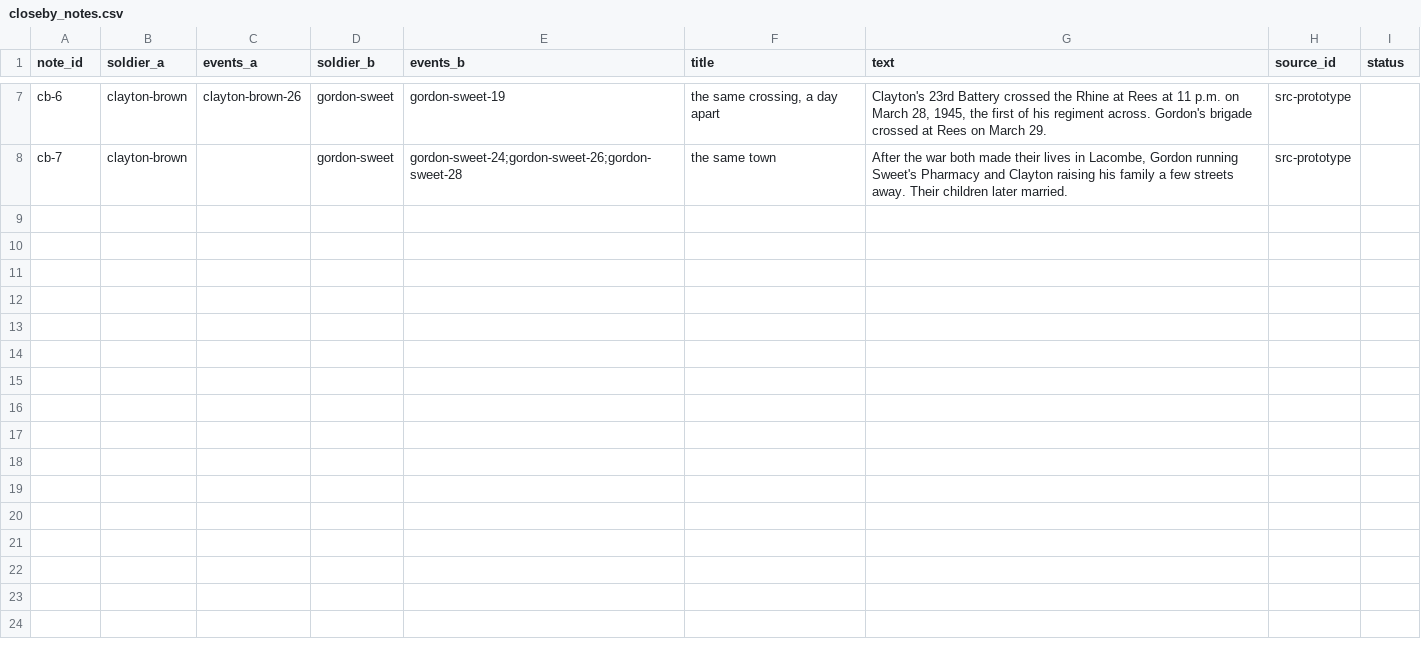
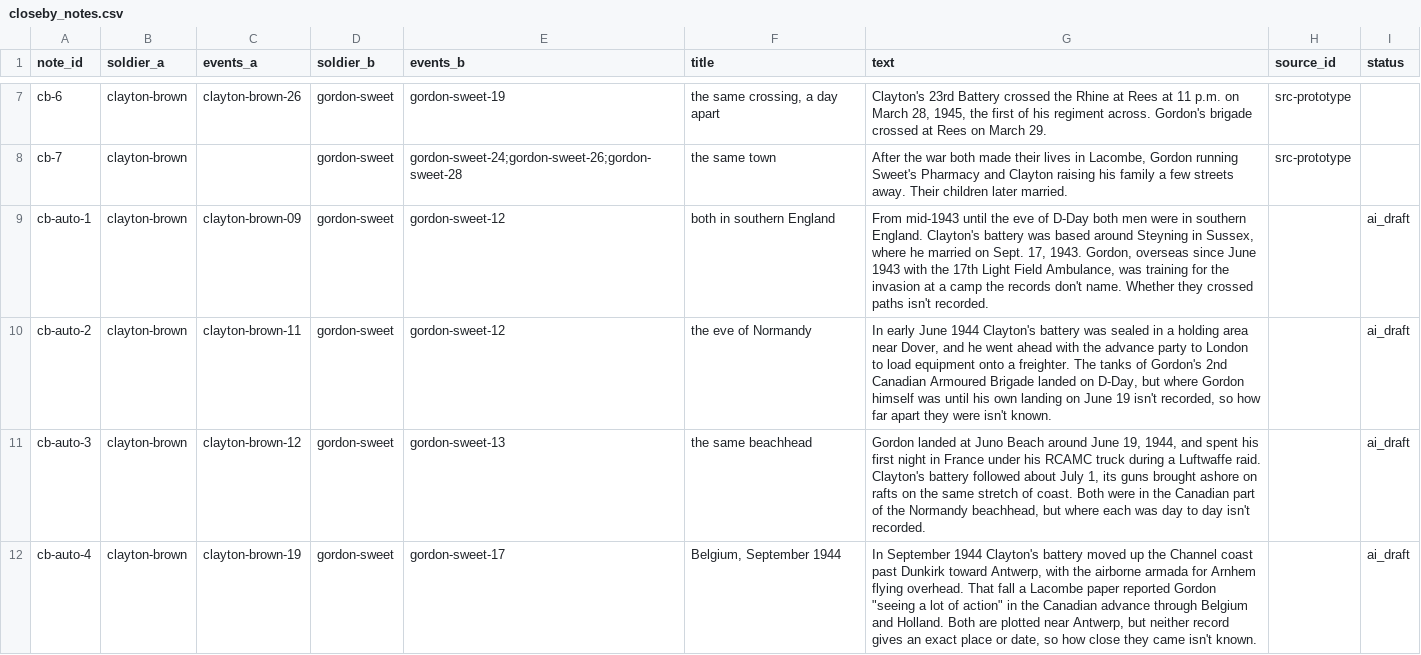
Before and after one commit to JoshOClock/soldier-paths, a CSV file: data/closeby_notes.csv, drawn as a sheet; only a part is shown, gaps mark what is left out.

```diff
--- a/data/closeby_notes.csv
+++ b/data/closeby_notes.csv
@@ -8 +8,5 @@ cb-6,clayton-brown,clayton-brown-26,gordon-sweet,gordon-sweet-19,"the same cross
 cb-7,clayton-brown,,gordon-sweet,gordon-sweet-24;gordon-sweet-26;gordon-sweet-28,the same town,"After the war both made their lives in Lacombe, Gordon running Sweet's Pharmacy and Clayton raising his family a few streets away. Their children later married.",src-prototype,
+cb-auto-1,clayton-brown,clayton-brown-09,gordon-sweet,gordon-sweet-12,both in southern England,"From mid-1943 until the eve of D-Day both men were in southern England. Clayton's battery was based around Steyning in Sussex, where he married on Sept. 17, 1943. Gordon, overseas since June 1943 with the 17th Light Field Ambulance, was training for the invasion at a camp the records don't name. Whether they crossed paths isn't recorded.",,ai_draft
+cb-auto-2,clayton-brown,clayton-brown-11,gordon-sweet,gordon-sweet-12,the eve of Normandy,"In early June 1944 Clayton's battery was sealed in a holding area near Dover, and he went ahead with the advance party to London to load equipment onto a freighter. The tanks of Gordon's 2nd Canadian Armoured Brigade landed on D-Day, but where Gordon himself was until his own landing on June 19 isn't recorded, so how far apart they were isn't known.",,ai_draft
+cb-auto-3,clayton-brown,clayton-brown-12,gordon-sweet,gordon-sweet-13,the same beachhead,"Gordon landed at Juno Beach around June 19, 1944, and spent his first night in France under his RCAMC truck during a Luftwaffe raid. Clayton's battery followed about July 1, its guns brought ashore on rafts on the same stretch of coast. Both were in the Canadian part of the Normandy beachhead, but where each was day to day isn't recorded.",,ai_draft
+cb-auto-4,clayton-brown,clayton-brown-19,gordon-sweet,gordon-sweet-17,"Belgium, September 1944","In September 1944 Clayton's battery moved up the Channel coast past Dunkirk toward Antwerp, with the airborne armada for Arnhem flying overhead. That fall a Lacombe paper reported Gordon ""seeing a lot of action"" in the Canadian advance through Belgium and Holland. Both are plotted near Antwerp, but neither record gives an exact place or date, so how close they came isn't known.",,ai_draft
```
